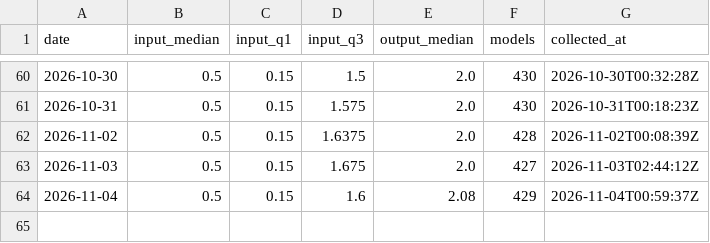
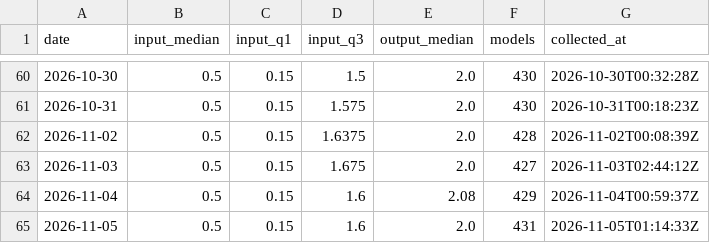
Before and after one commit to domsapporo-sudo/suiron, a CSV file: data/inference_cost.csv, drawn as a sheet; only a part is shown, gaps mark what is left out; the diff names each change by its address in the sheet, - before the commit and + after, or states it on an @@ line.

```diff
--- a/data/inference_cost.csv
+++ b/data/inference_cost.csv
+row 65: 2026-11-05 | 0.5 | 0.15 | 1.6 | 2.0 | 431 | 2026-11-05T01:14:33Z
```
Also changed, not shown: 2 other files.
